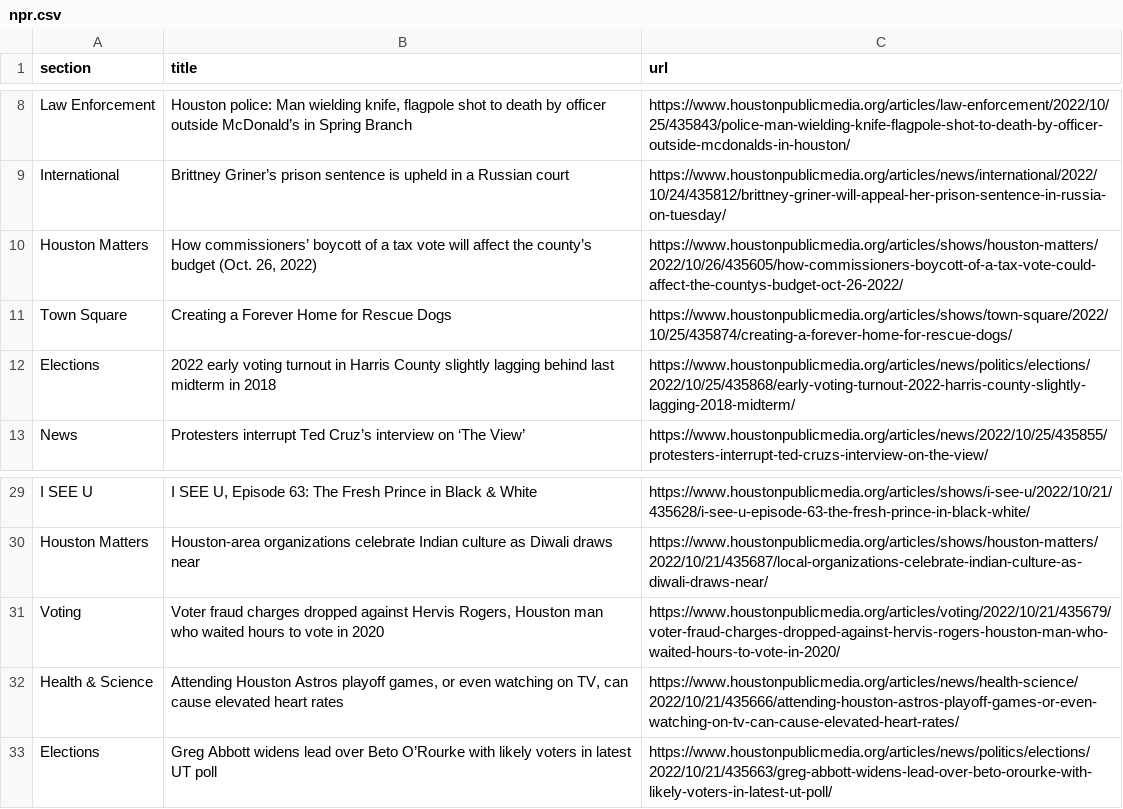
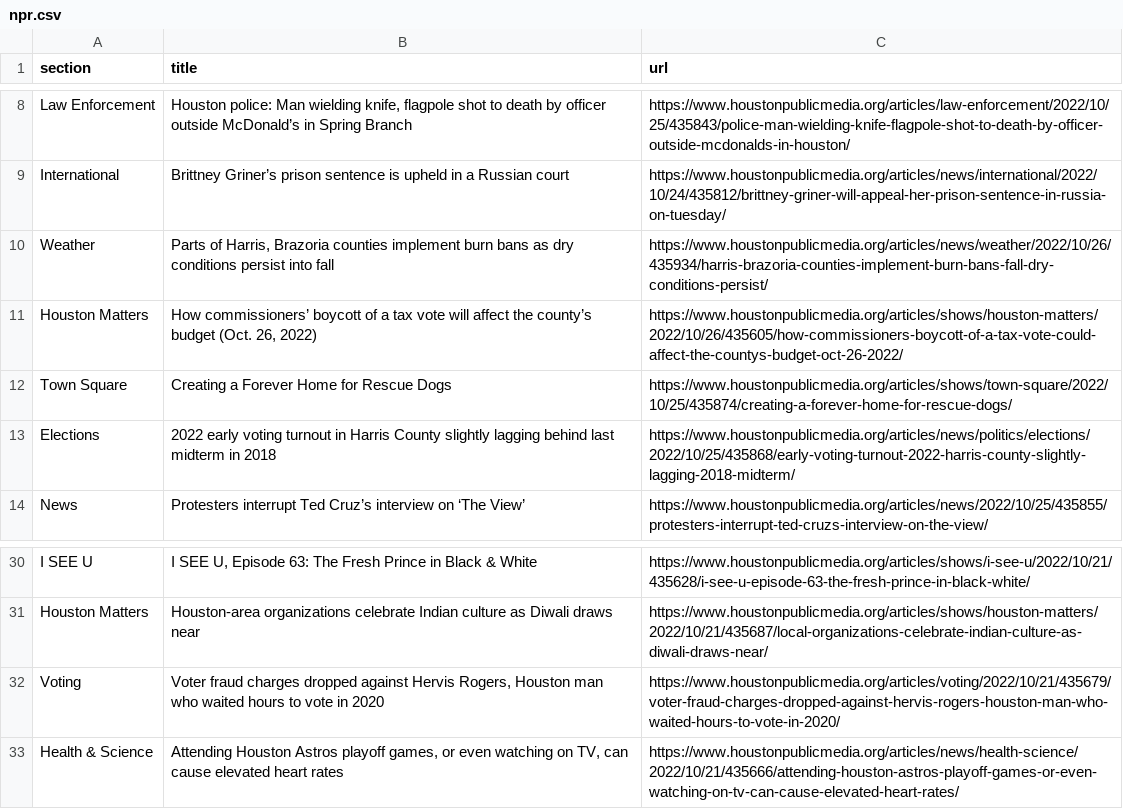
Before and after one commit to naokatoh/auto-scraper, a CSV file: npr.csv, drawn as a sheet; only a part is shown, gaps mark what is left out; removed rows and columns are numbered as before the commit, all else as after; the diff names each change by its address in the sheet, - before the commit and + after, or states it on an @@ line.

```diff
--- a/npr.csv
+++ b/npr.csv
+row 10: Weather | Parts of Harris, Brazoria counties implement burn bans as dry conditions persist into fall | https://www.houstonpublicmedia.org/articles/news/weather/2022/10/26/435934/harris-brazoria-counties-implement-burn-bans-fall-dry-conditions-persist/
-row 33: Elections | Greg Abbott widens lead over Beto O’Rourke with likely voters in latest UT poll | https://www.houstonpublicmedia.org/articles/news/politics/elections/2022/10/21/435663/greg-abbott-widens-lead-over-beto-orourke-with-likely-voters-in-latest-ut-poll/
```
